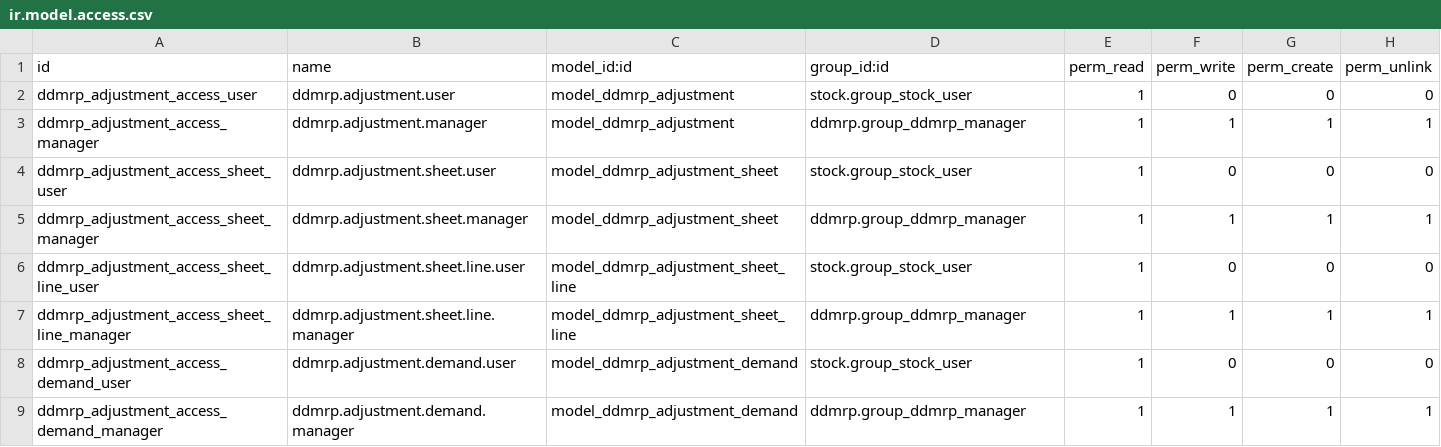
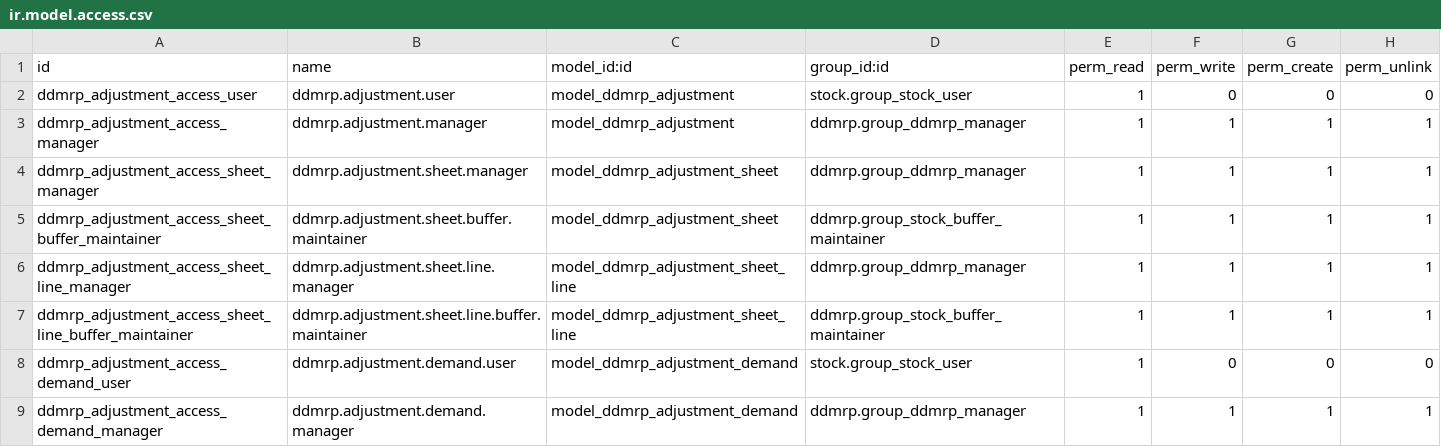
Before and after one commit to OCA/ddmrp, a CSV file: ddmrp_adjustment/security/ir.model.access.csv, drawn as a sheet.

Commit message:
ddmrp_adjustment: give adjustment sheet access to buffer maintainer group

```diff
--- a/ddmrp_adjustment/security/ir.model.access.csv
+++ b/ddmrp_adjustment/security/ir.model.access.csv
@@ -3,6 +3,6 @@ ddmrp_adjustment_access_user,ddmrp.adjustment.user,model_ddmrp_adjustment,stock.
 ddmrp_adjustment_access_manager,ddmrp.adjustment.manager,model_ddmrp_adjustment,ddmrp.group_ddmrp_manager,1,1,1,1
-ddmrp_adjustment_access_sheet_user,ddmrp.adjustment.sheet.user,model_ddmrp_adjustment_sheet,stock.group_stock_user,1,0,0,0
 ddmrp_adjustment_access_sheet_manager,ddmrp.adjustment.sheet.manager,model_ddmrp_adjustment_sheet,ddmrp.group_ddmrp_manager,1,1,1,1
-ddmrp_adjustment_access_sheet_line_user,ddmrp.adjustment.sheet.line.user,model_ddmrp_adjustment_sheet_line,stock.group_stock_user,1,0,0,0
+ddmrp_adjustment_access_sheet_buffer_maintainer,ddmrp.adjustment.sheet.buffer.maintainer,model_ddmrp_adjustment_sheet,ddmrp.group_stock_buffer_maintainer,1,1,1,1
 ddmrp_adjustment_access_sheet_line_manager,ddmrp.adjustment.sheet.line.manager,model_ddmrp_adjustment_sheet_line,ddmrp.group_ddmrp_manager,1,1,1,1
+ddmrp_adjustment_access_sheet_line_buffer_maintainer,ddmrp.adjustment.sheet.line.buffer.maintainer,model_ddmrp_adjustment_sheet_line,ddmrp.group_stock_buffer_maintainer,1,1,1,1
 ddmrp_adjustment_access_demand_user,ddmrp.adjustment.demand.user,model_ddmrp_adjustment_demand,stock.group_stock_user,1,0,0,0
```
